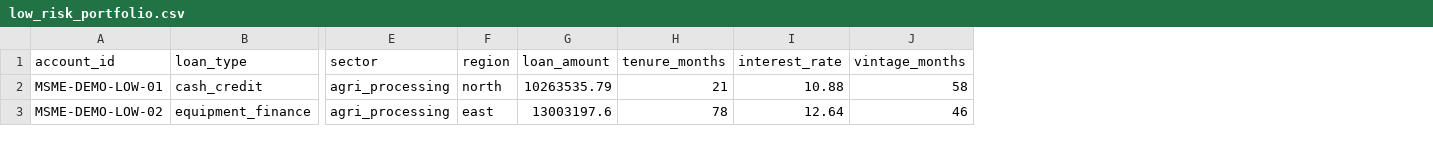
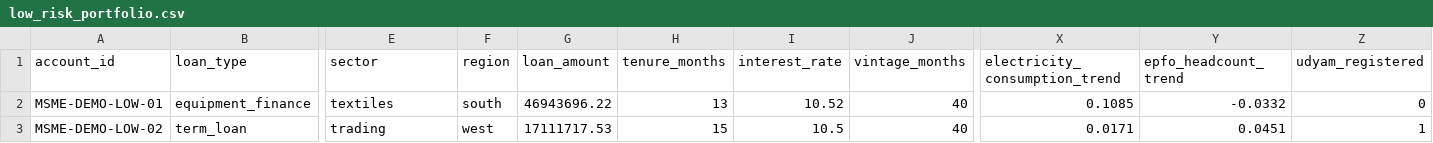
Before and after one commit to abbas-sd17/sentinel-idbi, a CSV file: frontend/public/samples/low_risk_portfolio.csv, drawn as a sheet; only a part is shown, gaps mark what is left out; the diff covers the shown part only; the diff names each change by its address in the sheet, - before the commit and + after, or states it on an @@ line.

```diff
--- a/frontend/public/samples/low_risk_portfolio.csv
+++ b/frontend/public/samples/low_risk_portfolio.csv
+column X (electricity_consumption_trend), rows 2-3: 0.1085 | 0.0171
+column Y (epfo_headcount_trend), rows 2-3: -0.0332 | 0.0451
+column Z (udyam_registered), rows 2-3: 0 | 1
-B2 (loan_type): cash_credit
+B2 (loan_type): equipment_finance
-E2 (sector): agri_processing
+E2 (sector): textiles
-F2 (region): north
+F2 (region): south
-G2 (loan_amount): 10263535.79
+G2 (loan_amount): 46943696.22
-H2 (tenure_months): 21
+H2 (tenure_months): 13
-I2 (interest_rate): 10.88
+I2 (interest_rate): 10.52
-J2 (vintage_months): 58
+J2 (vintage_months): 40
-B3 (loan_type): equipment_finance
+B3 (loan_type): term_loan
-E3 (sector): agri_processing
+E3 (sector): trading
-F3 (region): east
+F3 (region): west
-G3 (loan_amount): 13003197.6
+G3 (loan_amount): 17111717.53
-H3 (tenure_months): 78
+H3 (tenure_months): 15
-I3 (interest_rate): 12.64
+I3 (interest_rate): 10.5
-J3 (vintage_months): 46
+J3 (vintage_months): 40
```
Also changed, not shown: 94 edited cells elsewhere in this file, frontend/public/samples/high_risk_watchlist.csv, frontend/public/samples/mixed_portfolio.csv, 41 other files.
